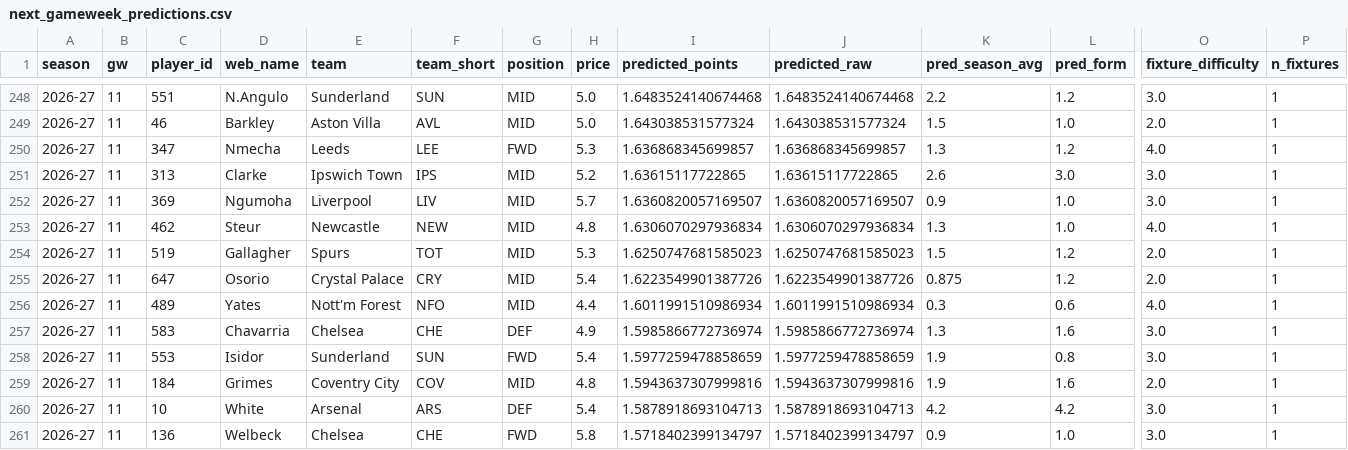
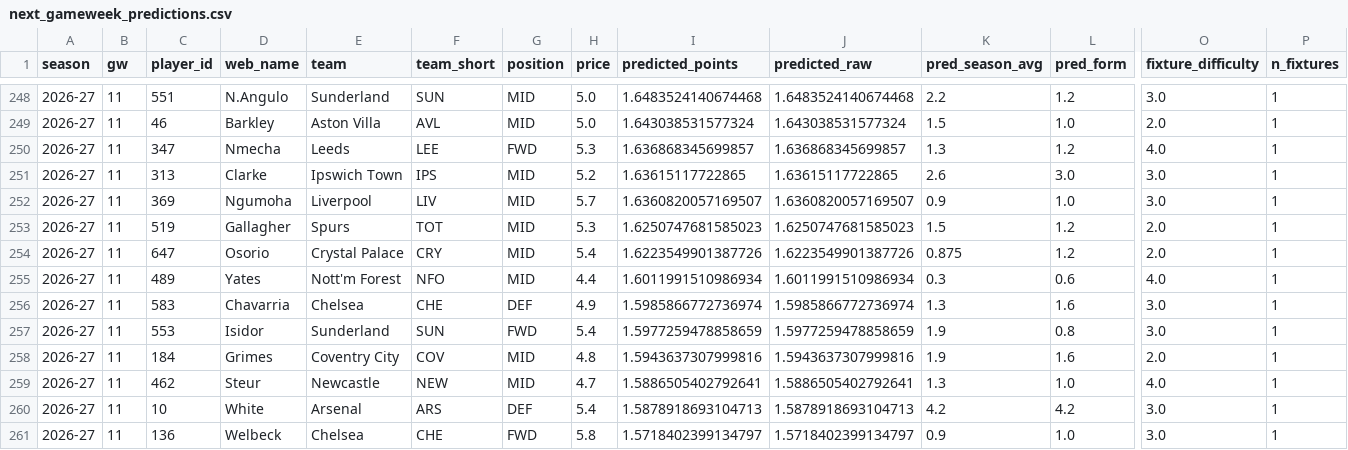
Before and after one commit to andrewkwon0804-web/fpl-analyzer, a CSV file: reports/live/next_gameweek_predictions.csv, drawn as a sheet; only a part is shown, gaps mark what is left out; removed rows and columns are numbered as before the commit, all else as after; rows hold the shown columns only; the diff names each change by its address in the sheet, - before the commit and + after, or states it on an @@ line.

```diff
--- a/reports/live/next_gameweek_predictions.csv
+++ b/reports/live/next_gameweek_predictions.csv
-row 253: 2026-27 | 11 | 462 | Steur | Newcastle | NEW | MID | 4.8 | 1.6306070297936834 | 1.6306070297936834 | 1.3 | 1.0 | 4.0 | 1
+row 259: 2026-27 | 11 | 462 | Steur | Newcastle | NEW | MID | 4.7 | 1.5886505402792641 | 1.5886505402792641 | 1.3 | 1.0 | 4.0 | 1
```
Also changed, not shown: reports/ledger/2026-27-gw11.csv, reports/live/horizon_predictions.csv, 5 other files.
